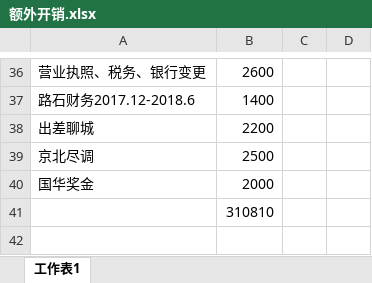
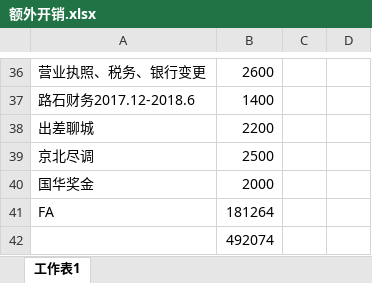
Before and after one commit to roadstoneydd/ydd, an Excel workbook: 财务/额外开销.xlsx, sheet 工作表1, drawn as a sheet; only a part is shown, gaps mark what is left out; values as stored, in another font and other column widths than the file's, no borders; addresses are those after the commit; the diff names each change by its address in the sheet, - before the commit and + after, or states it on an @@ line.

Commit message:
2.12

```diff
--- a/财务/额外开销.xlsx (sheet 工作表1)
+++ b/财务/额外开销.xlsx (sheet 工作表1)
+row 41: FA | 181264
-B42: 310810
+B42: 492074
```
